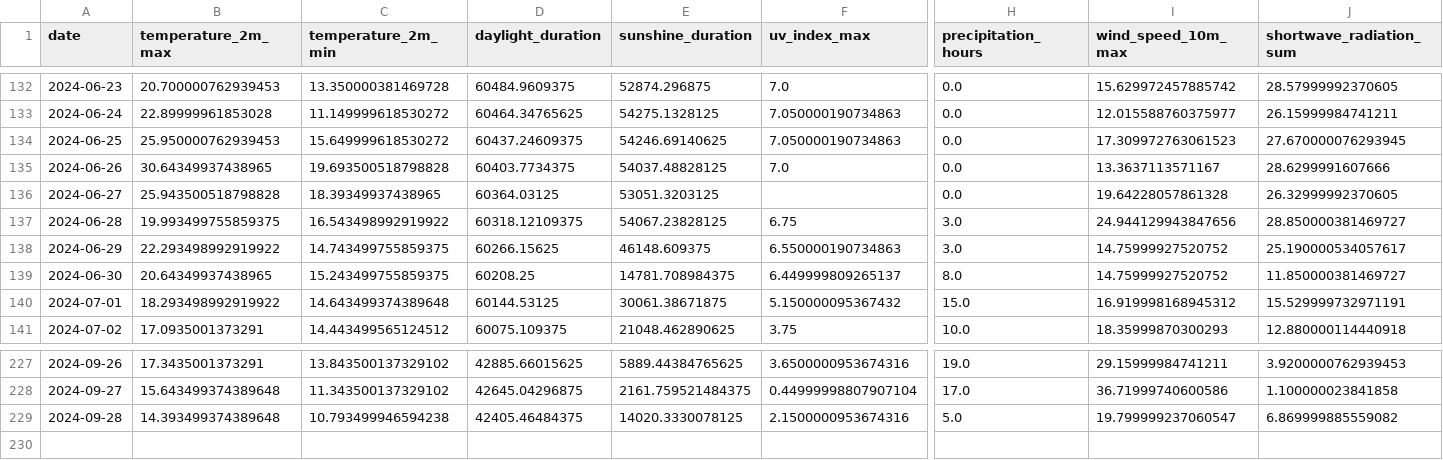
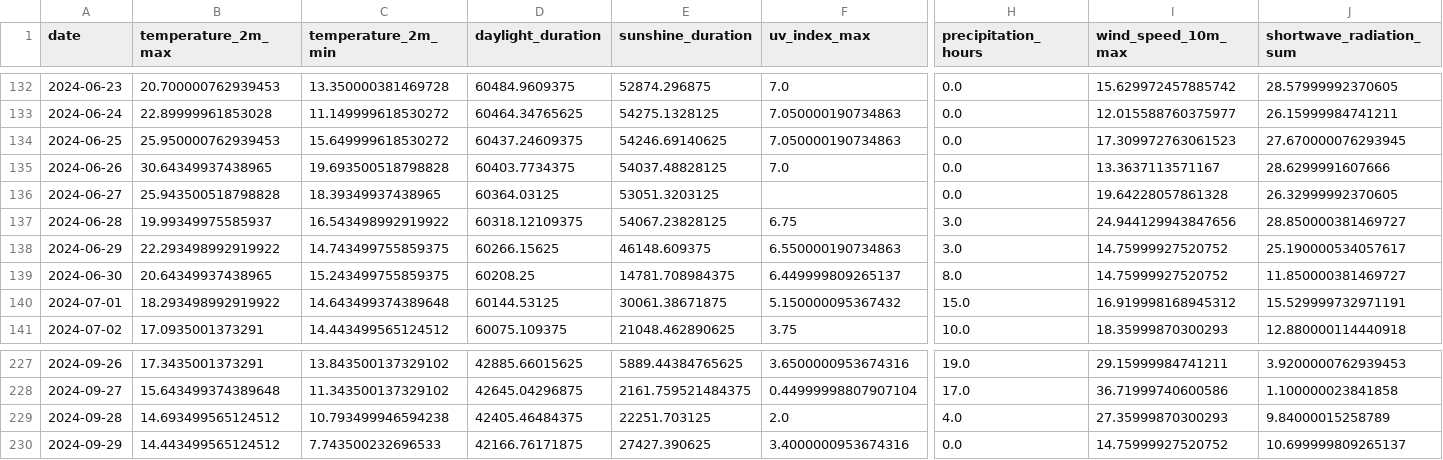
Before and after one commit to koaning/solah, a CSV file: data/history.csv, drawn as a sheet; only a part is shown, gaps mark what is left out; rows hold the shown columns only; the diff names each change by its address in the sheet, - before the commit and + after, or states it on an @@ line.

```diff
--- a/data/history.csv
+++ b/data/history.csv
-B137 (temperature_2m_max): 19.993499755859375
+B137 (temperature_2m_max): 19.99349975585937
-B229 (temperature_2m_max): 14.393499374389648
+B229 (temperature_2m_max): 14.693499565124512
-E229 (sunshine_duration): 14020.3330078125
+E229 (sunshine_duration): 22251.703125
-F229 (uv_index_max): 2.1500000953674316
+F229 (uv_index_max): 2.0
-H229 (precipitation_hours): 5.0
+H229 (precipitation_hours): 4.0
-I229 (wind_speed_10m_max): 19.799999237060547
+I229 (wind_speed_10m_max): 27.35999870300293
-J229 (shortwave_radiation_sum): 6.869999885559082
+J229 (shortwave_radiation_sum): 9.84000015258789
+row 230: 2024-09-29 | 14.443499565124512 | 7.743500232696533 | 42166.76171875 | 27427.390625 | 3.4000000953674316 | 0.0 | 14.75999927520752 | 10.699999809265137
```
Also changed, not shown: 1 other file.
